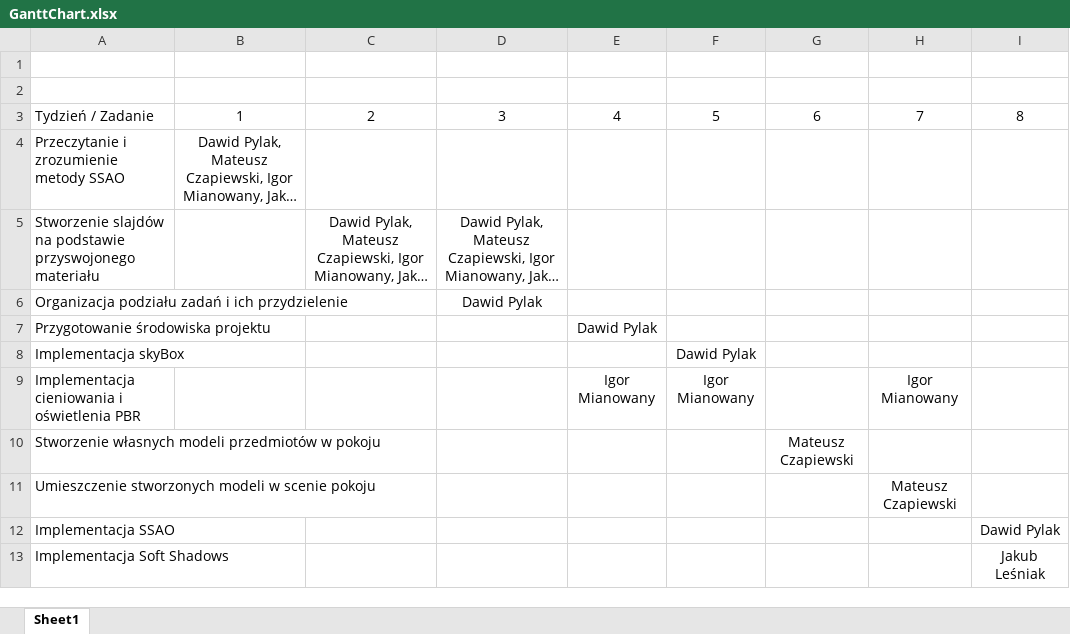
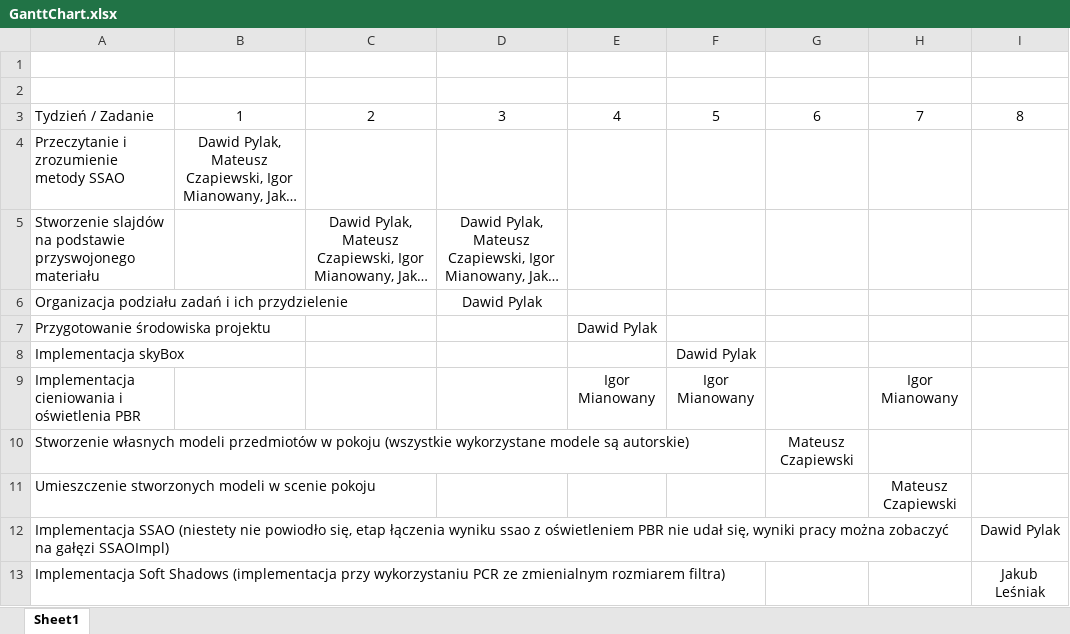
Before and after one commit to Amadon-DEV/Grafika2023, an Excel workbook: GanttChart.xlsx, sheet Sheet1, drawn as a sheet; long unchanged cells end in …; values as stored, in another font and other column widths than the file's, no borders; table styles not drawn; the diff names each change by its address in the sheet, - before the commit and + after, or states it on an @@ line.

Commit message:
updated documentation

```diff
--- a/GanttChart.xlsx (sheet Sheet1)
+++ b/GanttChart.xlsx (sheet Sheet1)
-A10: …w pokoju
+A10: …w pokoju (wszystkie wykorzystane modele są autorskie)
-A12: Implementacja SSAO
+A12: Implementacja SSAO (niestety nie powiodło się, etap łączenia wyniku ssao z oświetleniem PBR nie udał się, wyniki pracy można zobaczyć na gałęzi SSAOImpl)
-A13: …Soft Shadows
+A13: …Soft Shadows (implementacja przy wykorzystaniu PCR ze zmienialnym rozmiarem filtra)
```
